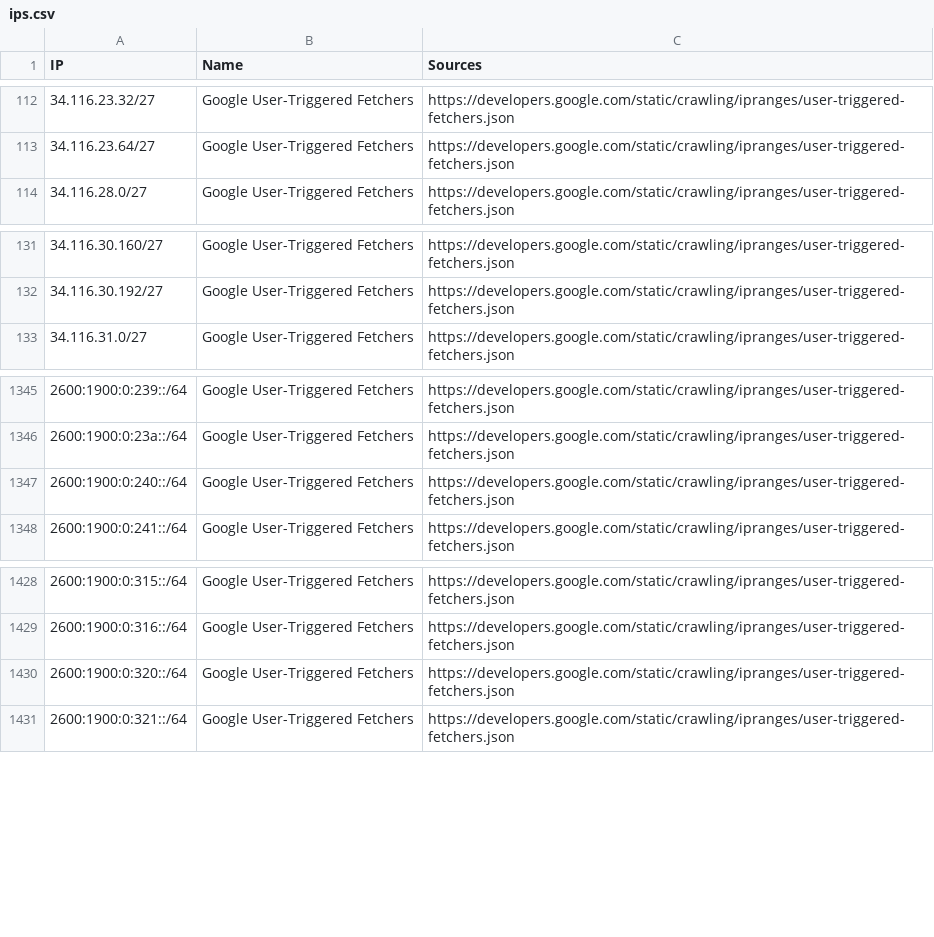
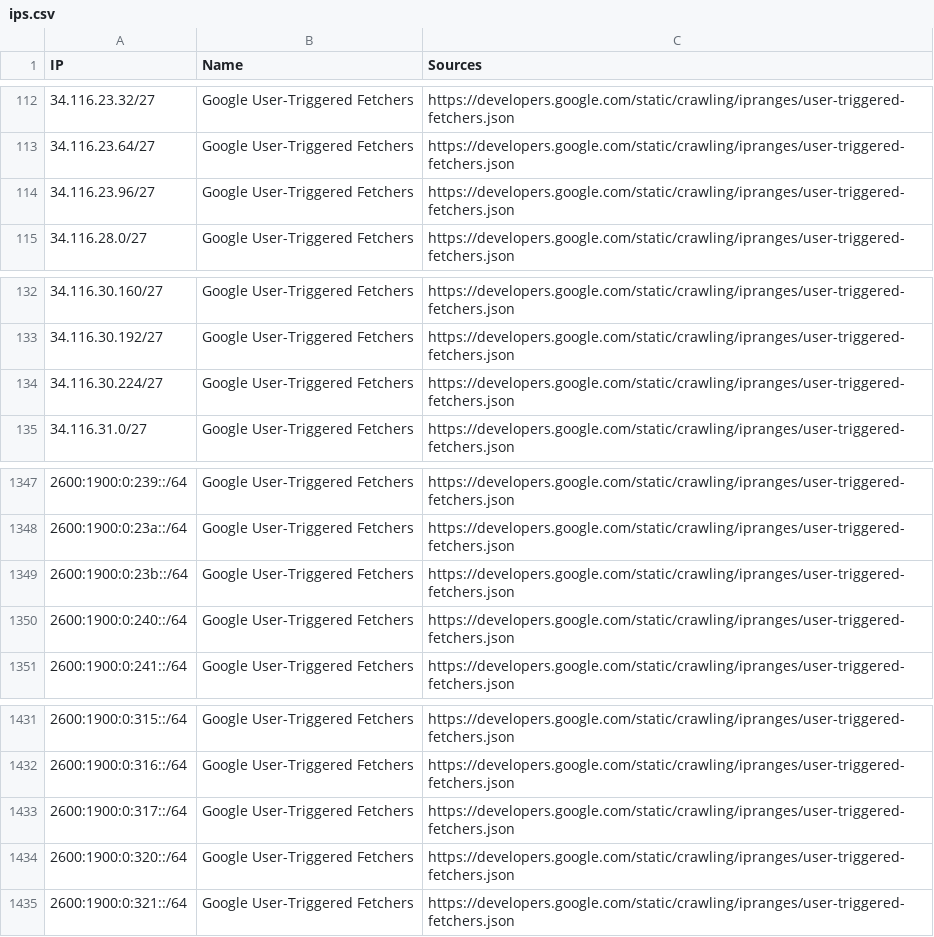
Before and after one commit to sefinek/trusted-ips-whitelist, a CSV file: lists/google-user-triggered-fetchers/ips.csv, drawn as a sheet; only a part is shown, gaps mark what is left out; the diff names each change by its address in the sheet, - before the commit and + after, or states it on an @@ line.

```diff
--- a/lists/google-user-triggered-fetchers/ips.csv
+++ b/lists/google-user-triggered-fetchers/ips.csv
+row 114: 34.116.23.96/27 | Google User-Triggered Fetchers | https://developers.google.com/static/crawling/ipranges/user-triggered-fetchers.json
+row 134: 34.116.30.224/27 | Google User-Triggered Fetchers | https://developers.google.com/static/crawling/ipranges/user-triggered-fetchers.json
+row 1349: 2600:1900:0:23b::/64 | Google User-Triggered Fetchers | https://developers.google.com/static/crawling/ipranges/user-triggered-fetchers.json
+row 1433: 2600:1900:0:317::/64 | Google User-Triggered Fetchers | https://developers.google.com/static/crawling/ipranges/user-triggered-fetchers.json
```
Also changed, not shown: lists/all-crawlers-ips.csv, lists/webpagetestbot/ips.csv, 10 other files.
